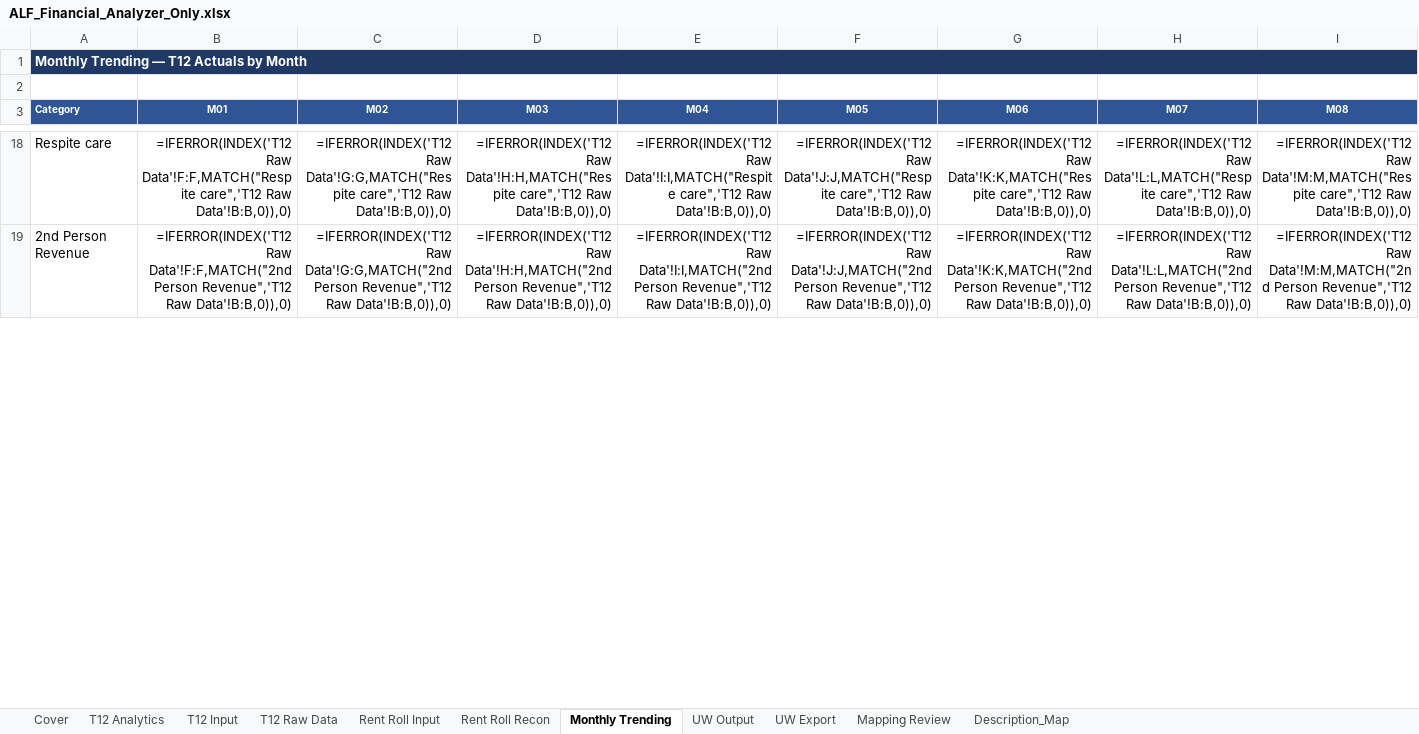
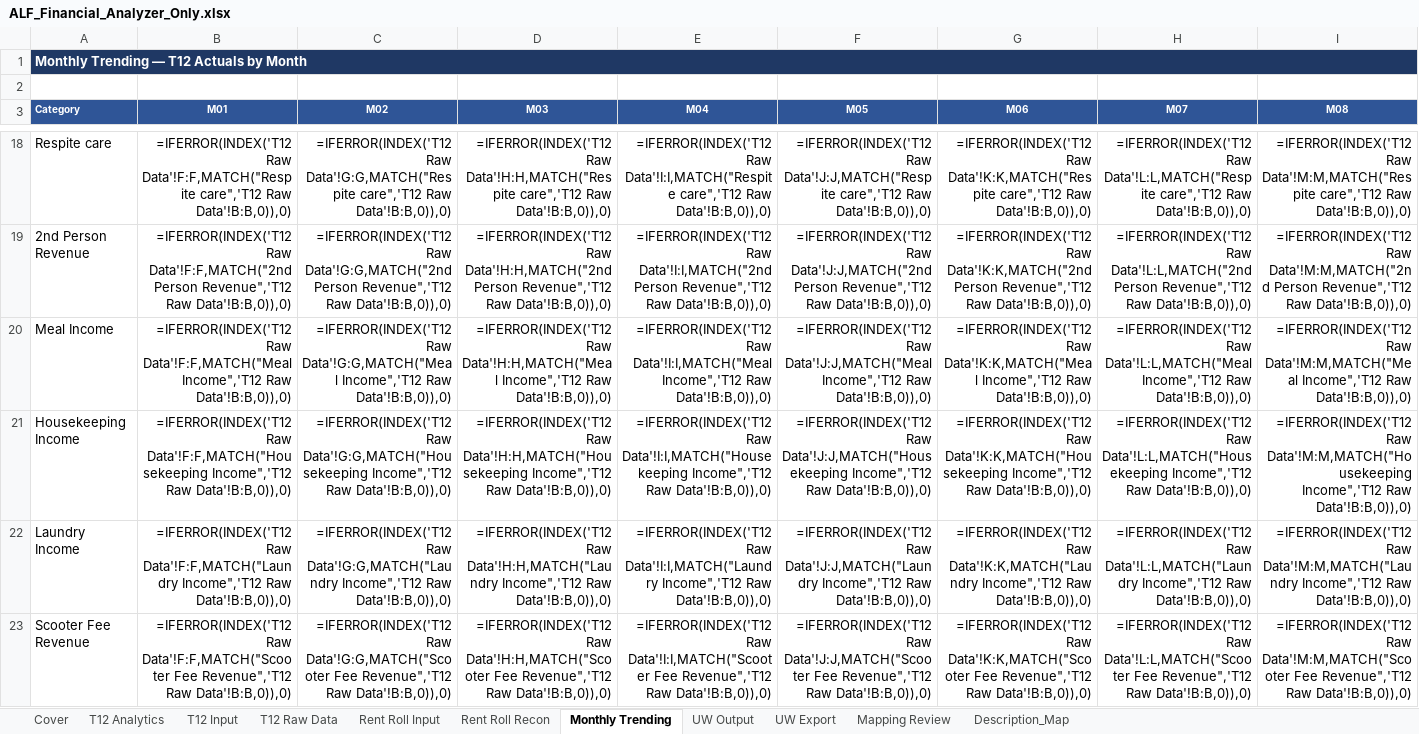
Before and after one commit to ErikJ-Stack/rent-roll-normalizer, an Excel workbook: ALF_Financial_Analyzer_Only.xlsx, sheet Monthly Trending, drawn as a sheet; only a part is shown, gaps mark what is left out; values as stored, in another font and other column widths than the file's, no borders; formulas without a stored value are shown as written; rows hold the shown columns only; the diff covers the shown part only; the diff names each change by its address in the sheet, - before the commit and + after, or states it on an @@ line.

```diff
--- a/ALF_Financial_Analyzer_Only.xlsx (sheet Monthly Trending)
+++ b/ALF_Financial_Analyzer_Only.xlsx (sheet Monthly Trending)
+row 20: Meal Income | =IFERROR(INDEX('T12 Raw Data'!F:F,MATCH("Meal Income",'T12 Raw Data'!B:B,0)),0) | =IFERROR(INDEX('T12 Raw Data'!G:G,MATCH("Meal Income",'T12 Raw Data'!B:B,0)),0) | =IFERROR(INDEX('T12 Raw Data'!H:H,MATCH("Meal Income",'T12 Raw Data'!B:B,0)),0) | =IFERROR(INDEX('T12 Raw Data'!I:I,MATCH("Meal Income",'T12 Raw Data'!B:B,0)),0) | =IFERROR(INDEX('T12 Raw Data'!J:J,MATCH("Meal Income",'T12 Raw Data'!B:B,0)),0) | =IFERROR(INDEX('T12 Raw Data'!K:K,MATCH("Meal Income",'T12 Raw Data'!B:B,0)),0) | =IFERROR(INDEX('T12 Raw Data'!L:L,MATCH("Meal Income",'T12 Raw Data'!B:B,0)),0) | =IFERROR(INDEX('T12 Raw Data'!M:M,MATCH("Meal Income",'T12 Raw Data'!B:B,0)),0)
+row 21: Housekeeping Income | =IFERROR(INDEX('T12 Raw Data'!F:F,MATCH("Housekeeping Income",'T12 Raw Data'!B:B,0)),0) | =IFERROR(INDEX('T12 Raw Data'!G:G,MATCH("Housekeeping Income",'T12 Raw Data'!B:B,0)),0) | =IFERROR(INDEX('T12 Raw Data'!H:H,MATCH("Housekeeping Income",'T12 Raw Data'!B:B,0)),0) | =IFERROR(INDEX('T12 Raw Data'!I:I,MATCH("Housekeeping Income",'T12 Raw Data'!B:B,0)),0) | =IFERROR(INDEX('T12 Raw Data'!J:J,MATCH("Housekeeping Income",'T12 Raw Data'!B:B,0)),0) | =IFERROR(INDEX('T12 Raw Data'!K:K,MATCH("Housekeeping Income",'T12 Raw Data'!B:B,0)),0) | =IFERROR(INDEX('T12 Raw Data'!L:L,MATCH("Housekeeping Income",'T12 Raw Data'!B:B,0)),0) | =IFERROR(INDEX('T12 Raw Data'!M:M,MATCH("Housekeeping Income",'T12 Raw Data'!B:B,0)),0)
+row 22: Laundry Income | =IFERROR(INDEX('T12 Raw Data'!F:F,MATCH("Laundry Income",'T12 Raw Data'!B:B,0)),0) | =IFERROR(INDEX('T12 Raw Data'!G:G,MATCH("Laundry Income",'T12 Raw Data'!B:B,0)),0) | =IFERROR(INDEX('T12 Raw Data'!H:H,MATCH("Laundry Income",'T12 Raw Data'!B:B,0)),0) | =IFERROR(INDEX('T12 Raw Data'!I:I,MATCH("Laundry Income",'T12 Raw Data'!B:B,0)),0) | =IFERROR(INDEX('T12 Raw Data'!J:J,MATCH("Laundry Income",'T12 Raw Data'!B:B,0)),0) | =IFERROR(INDEX('T12 Raw Data'!K:K,MATCH("Laundry Income",'T12 Raw Data'!B:B,0)),0) | =IFERROR(INDEX('T12 Raw Data'!L:L,MATCH("Laundry Income",'T12 Raw Data'!B:B,0)),0) | =IFERROR(INDEX('T12 Raw Data'!M:M,MATCH("Laundry Income",'T12 Raw Data'!B:B,0)),0)
+row 23: Scooter Fee Revenue | =IFERROR(INDEX('T12 Raw Data'!F:F,MATCH("Scooter Fee Revenue",'T12 Raw Data'!B:B,0)),0) | =IFERROR(INDEX('T12 Raw Data'!G:G,MATCH("Scooter Fee Revenue",'T12 Raw Data'!B:B,0)),0) | =IFERROR(INDEX('T12 Raw Data'!H:H,MATCH("Scooter Fee Revenue",'T12 Raw Data'!B:B,0)),0) | =IFERROR(INDEX('T12 Raw Data'!I:I,MATCH("Scooter Fee Revenue",'T12 Raw Data'!B:B,0)),0) | =IFERROR(INDEX('T12 Raw Data'!J:J,MATCH("Scooter Fee Revenue",'T12 Raw Data'!B:B,0)),0) | =IFERROR(INDEX('T12 Raw Data'!K:K,MATCH("Scooter Fee Revenue",'T12 Raw Data'!B:B,0)),0) | =IFERROR(INDEX('T12 Raw Data'!L:L,MATCH("Scooter Fee Revenue",'T12 Raw Data'!B:B,0)),0) | =IFERROR(INDEX('T12 Raw Data'!M:M,MATCH("Scooter Fee Revenue",'T12 Raw Data'!B:B,0)),0)
```
Also changed, not shown: 1 added row and 146 edited cells elsewhere in this sheet, sheet T12 Raw Data, sheet Description_Map, sheet Rent Roll Recon, sheet T12 Analytics, sheet Cover, sheet Mapping Review, 4 more sheets, 9 other files.
